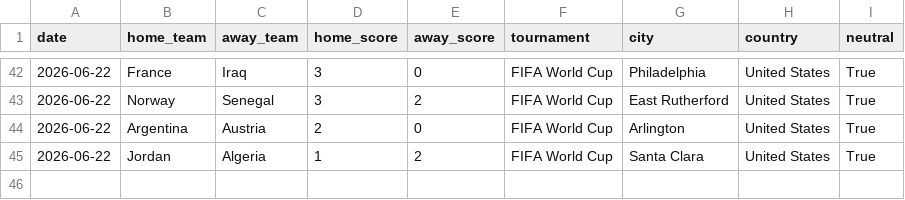
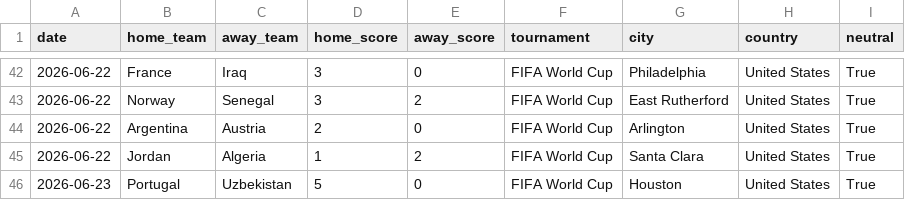
Before and after one commit to mcoy2025ia/mundial-predictor-2026, a CSV file: data/external/wc2026_live_results.csv, drawn as a sheet; only a part is shown, gaps mark what is left out.

```diff
--- a/data/external/wc2026_live_results.csv
+++ b/data/external/wc2026_live_results.csv
@@ -45 +45,2 @@ date,home_team,away_team,home_score,away_score,tournament,city,country,neutral
 2026-06-22,Jordan,Algeria,1,2,FIFA World Cup,Santa Clara,United States,True
+2026-06-23,Portugal,Uzbekistan,5,0,FIFA World Cup,Houston,United States,True
```
Also changed, not shown: 11 other files.
